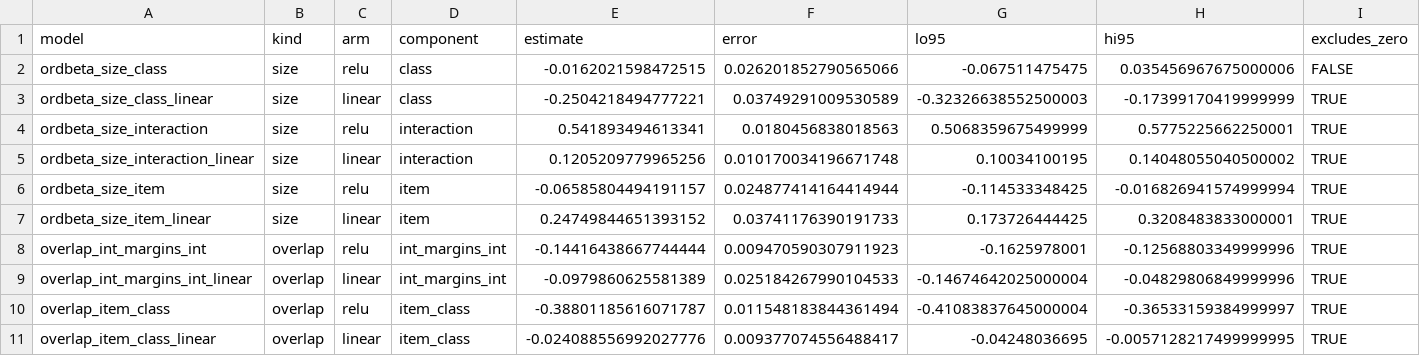
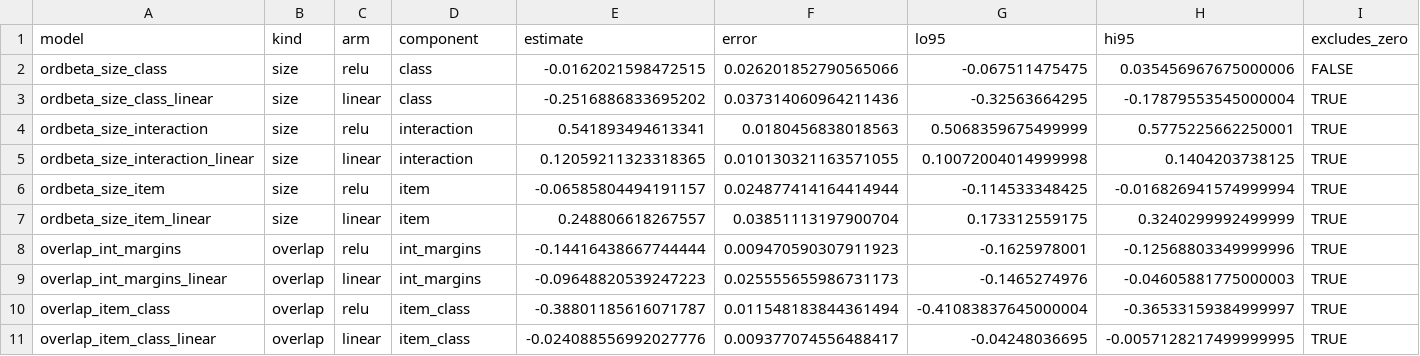
Before and after one commit to znhoughton/representation-separability, a CSV file: data/results_contrasts.csv, drawn as a sheet; only a part is shown; the diff names each change by its address in the sheet, - before the commit and + after, or states it on an @@ line.

```diff
--- a/data/results_contrasts.csv
+++ b/data/results_contrasts.csv
-E3 (estimate): -0.2504218494777221
+E3 (estimate): -0.2516886833695202
-F3 (error): 0.03749291009530589
+F3 (error): 0.037314060964211436
-G3 (lo95): -0.32326638552500003
+G3 (lo95): -0.32563664295
-H3 (hi95): -0.17399170419999999
+H3 (hi95): -0.17879553545000004
-E5 (estimate): 0.1205209779965256
+E5 (estimate): 0.12059211323318365
-F5 (error): 0.010170034196671748
+F5 (error): 0.010130321163571055
-G5 (lo95): 0.10034100195
+G5 (lo95): 0.10072004014999998
-H5 (hi95): 0.14048055040500002
+H5 (hi95): 0.1404203738125
-E7 (estimate): 0.24749844651393152
+E7 (estimate): 0.248806618267557
-F7 (error): 0.03741176390191733
+F7 (error): 0.03851113197900704
-G7 (lo95): 0.173726444425
+G7 (lo95): 0.173312559175
-H7 (hi95): 0.3208483833000001
+H7 (hi95): 0.3240299992499999
-A8 (model): overlap_int_margins_int
+A8 (model): overlap_int_margins
-D8:D9 (component): int_margins_int
+D8:D9 (component): int_margins
-A9 (model): overlap_int_margins_int_linear
+A9 (model): overlap_int_margins_linear
-E9 (estimate): -0.0979860625581389
+E9 (estimate): -0.09648820539247223
-F9 (error): 0.025184267990104533
+F9 (error): 0.025555655986731173
-G9 (lo95): -0.14674642025000004
+G9 (lo95): -0.1465274976
-H9 (hi95): -0.04829806849999996
+H9 (hi95): -0.04605881775000003
```
Also changed, not shown: data/results_coefficients.csv, data/results_diagnostics.csv, 1 other file.
